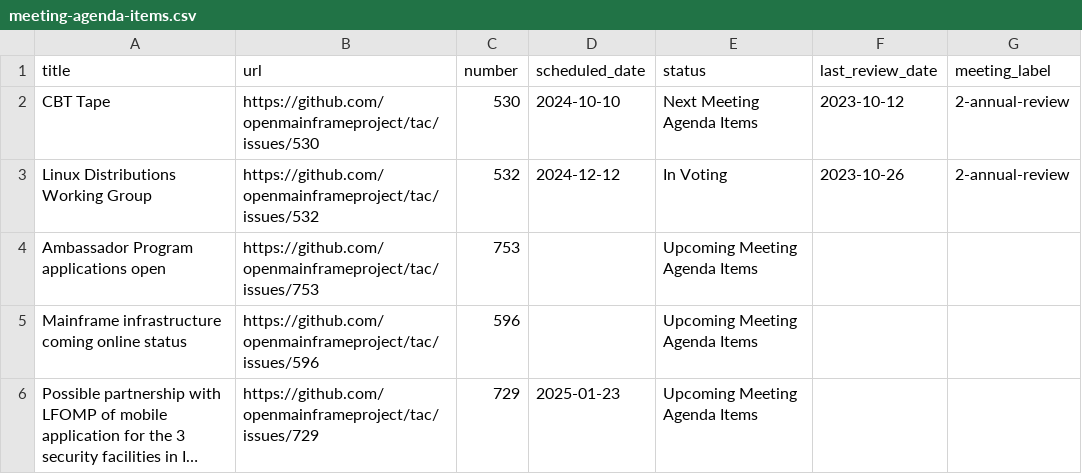
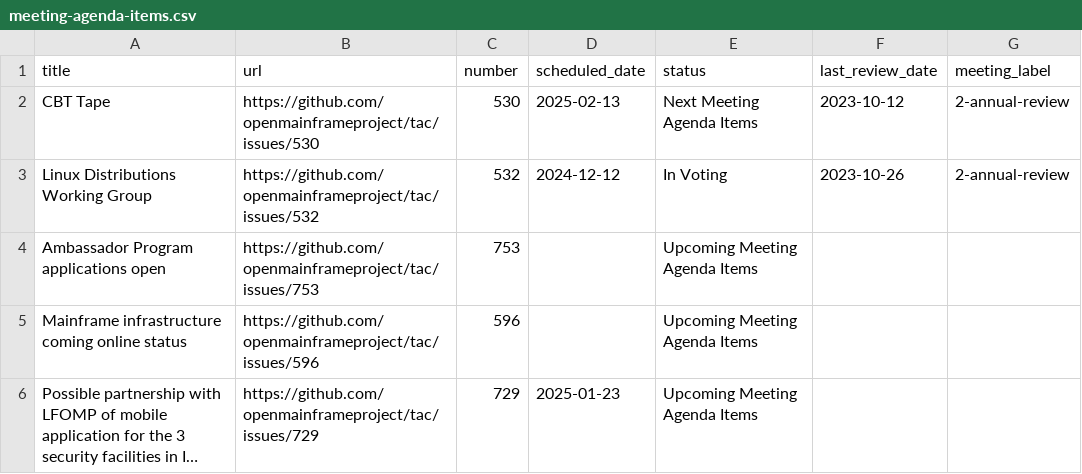
Before and after one commit to openmainframeproject/tac, a CSV file: _data/meeting-agenda-items.csv, drawn as a sheet; only a part is shown; long unchanged cells end in ….

```diff
--- a/_data/meeting-agenda-items.csv
+++ b/_data/meeting-agenda-items.csv
@@ -1,3 +1,3 @@
 title,url,number,scheduled_date,status,last_review_date,meeting_label
-CBT Tape,https://github.com/openmainframeproject/tac/issues/530,530,2024-10-10,Next Meeting Agenda Items,2023-10-12,2-annual-review
+CBT Tape,https://github.com/openmainframeproject/tac/issues/530,530,2025-02-13,Next Meeting Agenda Items,2023-10-12,2-annual-review
 Linux Distributions Working Group,https://github.com/openmainframeproject/tac/issues/532,532,2024-12-12,In Voting,2023-10-26,2-annual-review
```
